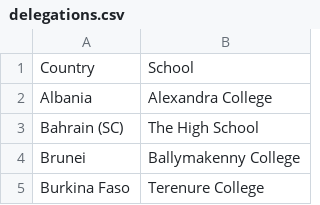
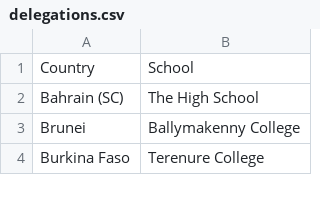
Before and after one commit to JoeMolloy36/ZAGAMUN-Website, a CSV file: src/data/delegations.csv, drawn as a sheet; only a part is shown.

Commit message:
Update delegations.csv

```diff
--- a/src/data/delegations.csv
+++ b/src/data/delegations.csv
@@ -1,3 +1,2 @@
 Country, School,
-Albania,Alexandra College,
 Bahrain (SC),The High School,
```
